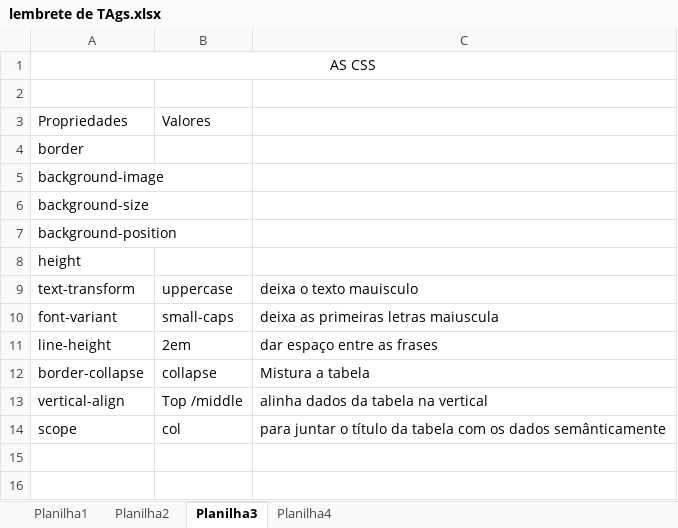
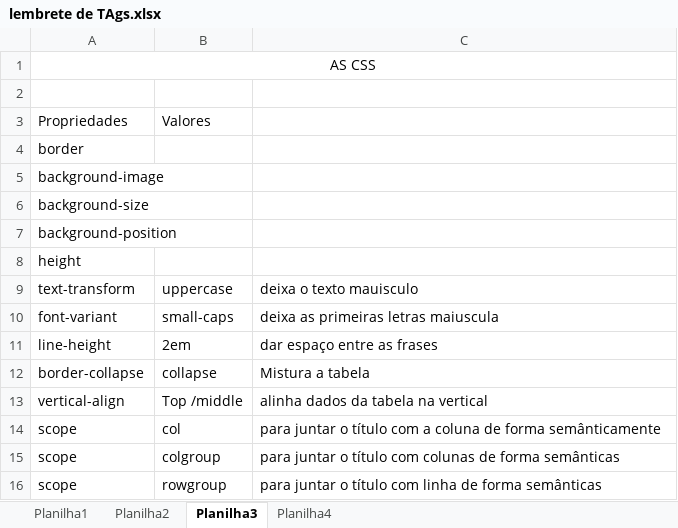
Before and after one commit to JunioSilva98/Curso-de-HTML5-E-CSS, an Excel workbook: HTML5 e CSS3/Lembrete de TAGs/lembrete de TAgs.xlsx, sheet Planilha3, drawn as a sheet; values as stored, in another font and other column widths than the file's, no borders; the diff names each change by its address in the sheet, - before the commit and + after, or states it on an @@ line.

```diff
--- a/HTML5 e CSS3/Lembrete de TAGs/lembrete de TAgs.xlsx (sheet Planilha3)
+++ b/HTML5 e CSS3/Lembrete de TAGs/lembrete de TAgs.xlsx (sheet Planilha3)
-C14: …o título da tabela com os dados semânticamente
+C14: …o título com a coluna de forma semânticamente
+row 15: scope | colgroup | para juntar o título com colunas de forma semânticas
+row 16: scope | rowgroup | para juntar o título com linha de forma semânticas
```
Also changed, not shown: 3 other files.
